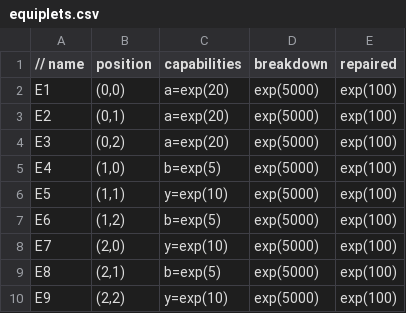
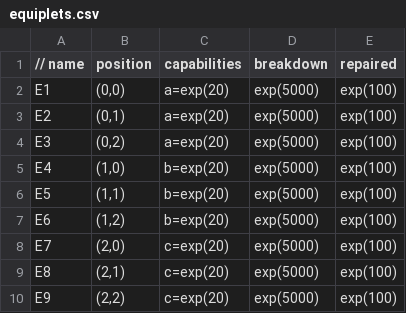
Before and after one commit to AgileManufacturing/HUniversal-Production-Utrecht, a CSV file: simulation/equiplets.csv, drawn as a sheet.

```diff
--- a/simulation/equiplets.csv
+++ b/simulation/equiplets.csv
@@ -4,7 +4,7 @@ E2;	 (0,1);	a=exp(20);	exp(5000);	exp(100)
 E3;	 (0,2);	a=exp(20);	exp(5000);	exp(100)
-E4;	 (1,0);	b=exp(5);	exp(5000);	exp(100)
-E5;	 (1,1); y=exp(10);	exp(5000);	exp(100)
-E6;	 (1,2); b=exp(5);	exp(5000);	exp(100)
-E7;	 (2,0); y=exp(10);	exp(5000);	exp(100)
-E8;	 (2,1); b=exp(5);	exp(5000);	exp(100)
-E9;	 (2,2); y=exp(10);	exp(5000);	exp(100)
+E4;	 (1,0);	b=exp(20);	exp(5000);	exp(100)
+E5;	 (1,1); b=exp(20);	exp(5000);	exp(100)
+E6;	 (1,2); b=exp(20);	exp(5000);	exp(100)
+E7;	 (2,0); c=exp(20);	exp(5000);	exp(100)
+E8;	 (2,1); c=exp(20);	exp(5000);	exp(100)
+E9;	 (2,2); c=exp(20);	exp(5000);	exp(100)
```
Also changed, not shown: 18 other files.
